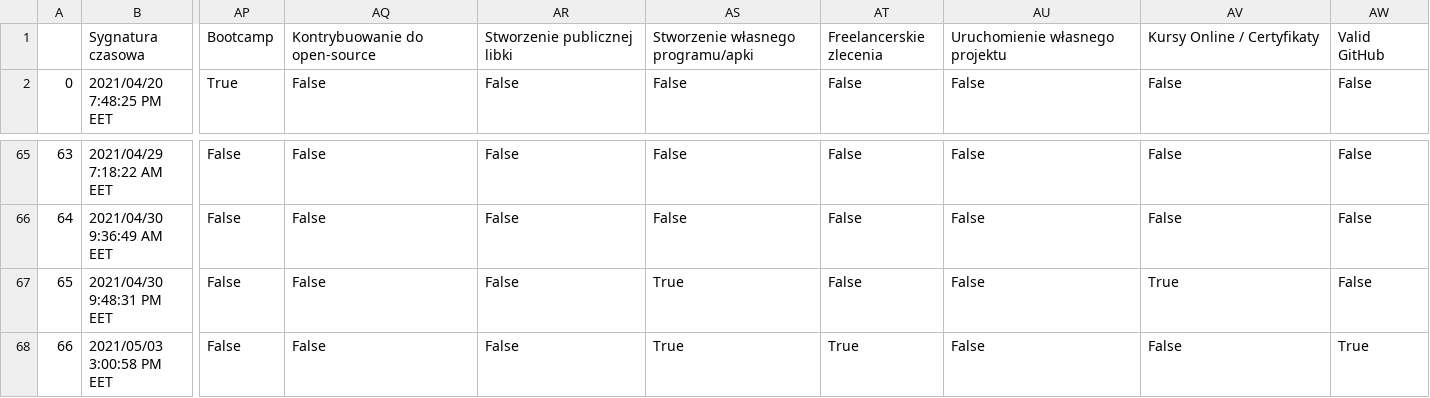
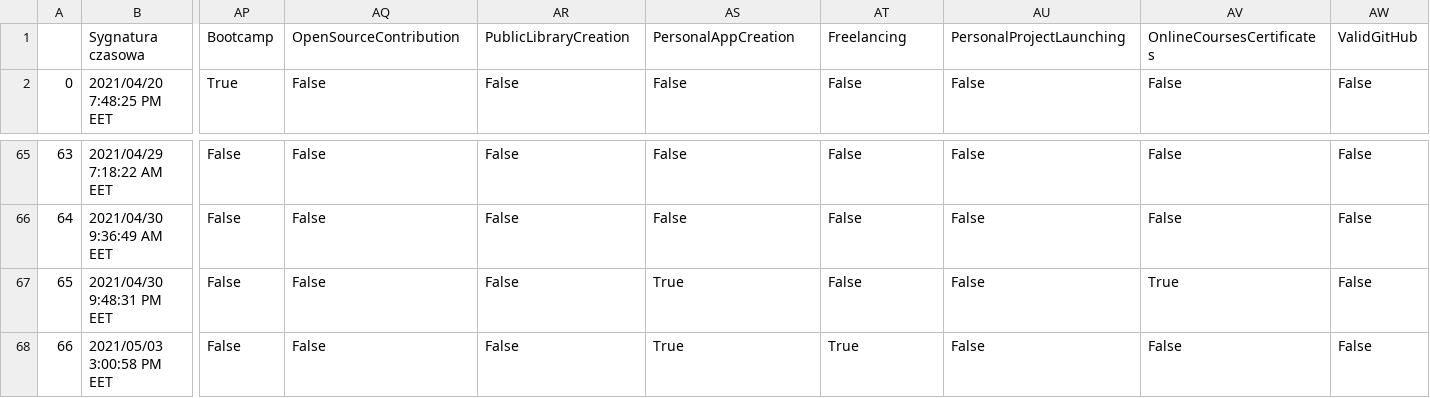
Before and after one commit to Luzkan/CandidateGithubProfiler, a CSV file: data/cleaned_data.csv, drawn as a sheet; only a part is shown, gaps mark what is left out; removed rows and columns are numbered as before the commit, all else as after; rows hold the shown columns only; the diff names each change by its address in the sheet, - before the commit and + after, or states it on an @@ line.

Commit message:
Improved `questionnarie_adjuster.py`: English Column Names

```diff
--- a/data/cleaned_data.csv
+++ b/data/cleaned_data.csv
-row 1:  | Sygnatura czasowa | Bootcamp | Kontrybuowanie do open-source | Stworzenie publicznej libki | Stworzenie własnego programu/apki | Freelancerskie zlecenia | Uruchomienie własnego projektu | Kursy Online / Certyfikaty | Valid GitHub
+row 1:  | Sygnatura czasowa | Bootcamp | OpenSourceContribution | PublicLibraryCreation | PersonalAppCreation | Freelancing | PersonalProjectLaunching | OnlineCoursesCertificates | ValidGitHub
-AW68: True
+AW68: False
```
Also changed, not shown: 1 other file.
